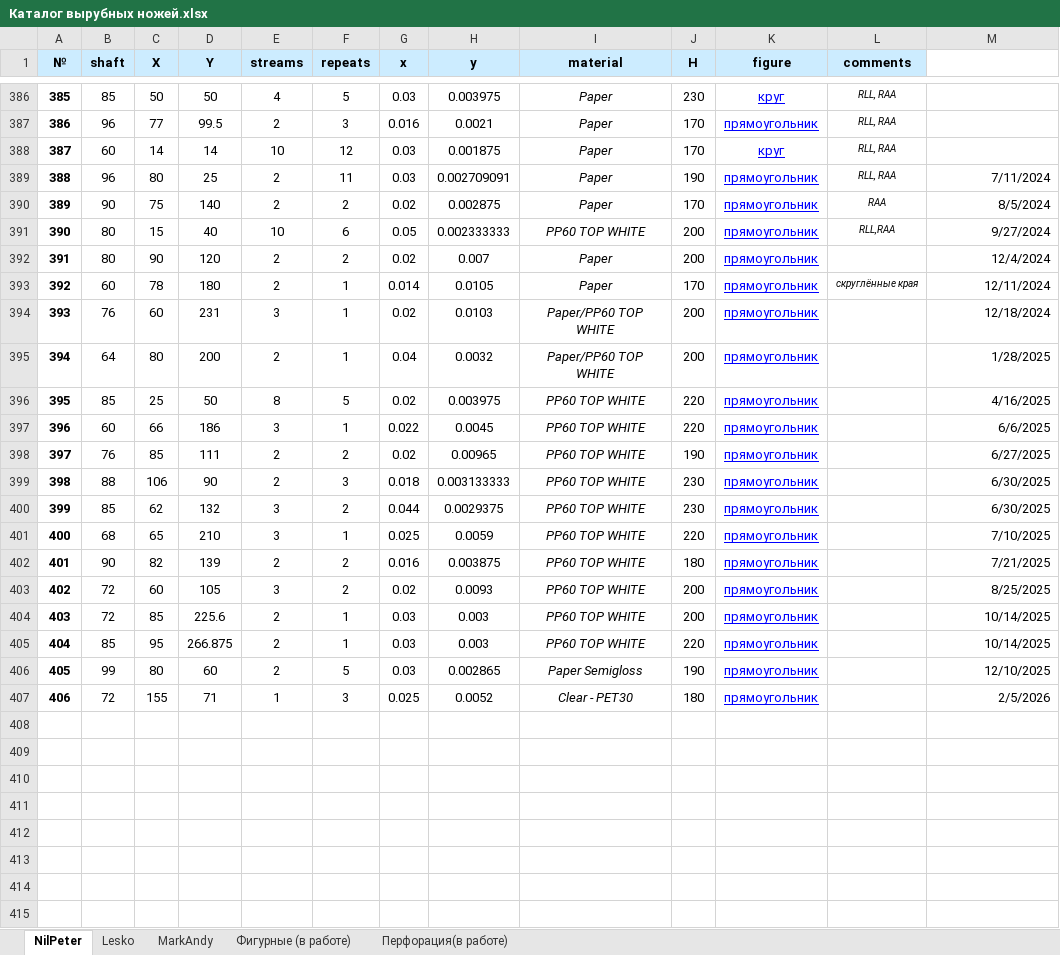
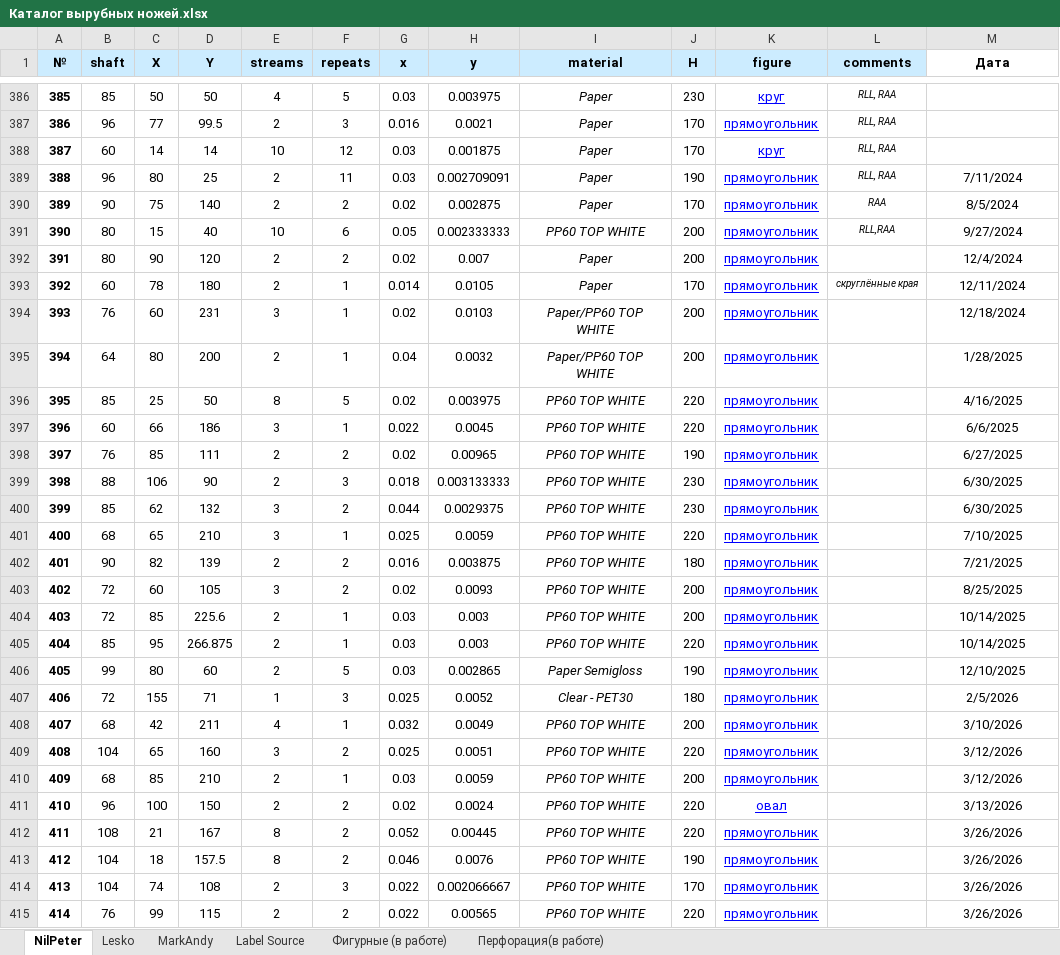
Before and after one commit to wargie/Die_Cutting, an Excel workbook: Каталог вырубных ножей.xlsx, sheet NilPeter, drawn as a sheet; only a part is shown, gaps mark what is left out; values as stored, in another font and other column widths than the file's, no borders; the diff covers the shown part only; the diff names each change by its address in the sheet, - before the commit and + after, or states it on an @@ line.

```diff
--- a/Каталог вырубных ножей.xlsx (sheet NilPeter)
+++ b/Каталог вырубных ножей.xlsx (sheet NilPeter)
+sheet tab: Label Source
-M1: (empty)
+M1: Дата
-M389:M407 alignment: right
+M389:M407 alignment: center
+row 408: 407 | 68 | 42 | 211 | 4 | 1 | 0.032 | 0.0049 | PP60 TOP WHITE | 200 | прямоугольник |  | 3/10/2026
+row 409: 408 | 104 | 65 | 160 | 3 | 2 | 0.025 | 0.0051 | PP60 TOP WHITE | 220 | прямоугольник |  | 3/12/2026
+row 410: 409 | 68 | 85 | 210 | 2 | 1 | 0.03 | 0.0059 | PP60 TOP WHITE | 200 | прямоугольник |  | 3/12/2026
+row 411: 410 | 96 | 100 | 150 | 2 | 2 | 0.02 | 0.0024 | PP60 TOP WHITE | 220 | овал |  | 3/13/2026
+row 412: 411 | 108 | 21 | 167 | 8 | 2 | 0.052 | 0.00445 | PP60 TOP WHITE | 220 | прямоугольник |  | 3/26/2026
+row 413: 412 | 104 | 18 | 157.5 | 8 | 2 | 0.046 | 0.0076 | PP60 TOP WHITE | 190 | прямоугольник |  | 3/26/2026
+row 414: 413 | 104 | 74 | 108 | 2 | 3 | 0.022 | 0.002066667 | PP60 TOP WHITE | 170 | прямоугольник |  | 3/26/2026
+row 415: 414 | 76 | 99 | 115 | 2 | 2 | 0.022 | 0.00565 | PP60 TOP WHITE | 220 | прямоугольник |  | 3/26/2026
```
Also changed, not shown: 5 added rows and 2 edited cells elsewhere in this sheet, sheet Lesko, sheet MarkAndy, sheet Фигурные (в работе), 32 other files.
